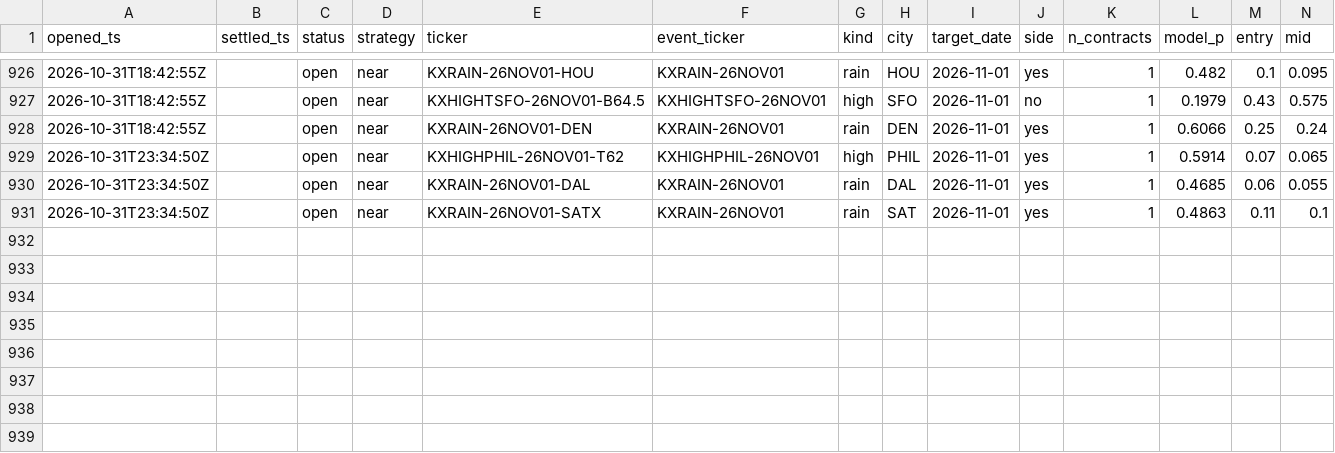
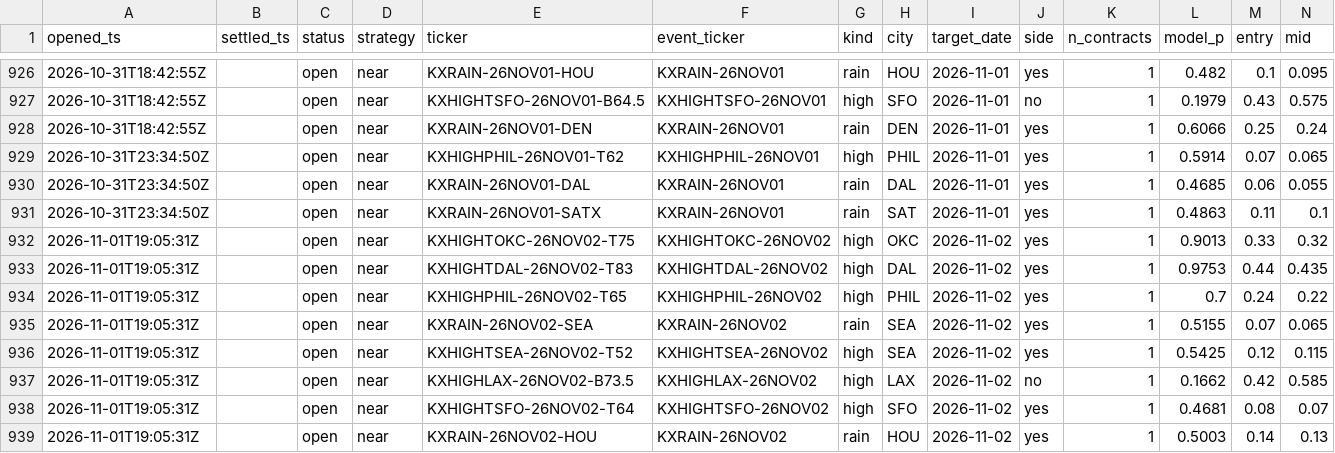
Before and after one commit to JakeA02/EduardoSaverin, a CSV file: data/paper/kalshi_trades.csv, drawn as a sheet; only a part is shown, gaps mark what is left out; rows hold the shown columns only; the diff covers the shown part only; the diff names each change by its address in the sheet, - before the commit and + after, or states it on an @@ line.

```diff
--- a/data/paper/kalshi_trades.csv
+++ b/data/paper/kalshi_trades.csv
+row 932: 2026-11-01T19:05:31Z |  | open | near | KXHIGHTOKC-26NOV02-T75 | KXHIGHTOKC-26NOV02 | high | OKC | 2026-11-02 | yes | 1 | 0.9013 | 0.33 | 0.32
+row 933: 2026-11-01T19:05:31Z |  | open | near | KXHIGHTDAL-26NOV02-T83 | KXHIGHTDAL-26NOV02 | high | DAL | 2026-11-02 | yes | 1 | 0.9753 | 0.44 | 0.435
+row 934: 2026-11-01T19:05:31Z |  | open | near | KXHIGHPHIL-26NOV02-T65 | KXHIGHPHIL-26NOV02 | high | PHIL | 2026-11-02 | yes | 1 | 0.7 | 0.24 | 0.22
+row 935: 2026-11-01T19:05:31Z |  | open | near | KXRAIN-26NOV02-SEA | KXRAIN-26NOV02 | rain | SEA | 2026-11-02 | yes | 1 | 0.5155 | 0.07 | 0.065
+row 936: 2026-11-01T19:05:31Z |  | open | near | KXHIGHTSEA-26NOV02-T52 | KXHIGHTSEA-26NOV02 | high | SEA | 2026-11-02 | yes | 1 | 0.5425 | 0.12 | 0.115
+row 937: 2026-11-01T19:05:31Z |  | open | near | KXHIGHLAX-26NOV02-B73.5 | KXHIGHLAX-26NOV02 | high | LAX | 2026-11-02 | no | 1 | 0.1662 | 0.42 | 0.585
+row 938: 2026-11-01T19:05:31Z |  | open | near | KXHIGHTSFO-26NOV02-T64 | KXHIGHTSFO-26NOV02 | high | SFO | 2026-11-02 | yes | 1 | 0.4681 | 0.08 | 0.07
+row 939: 2026-11-01T19:05:31Z |  | open | near | KXRAIN-26NOV02-HOU | KXRAIN-26NOV02 | rain | HOU | 2026-11-02 | yes | 1 | 0.5003 | 0.14 | 0.13
```
Also changed, not shown: 60 edited cells elsewhere in this file, 7 other files.
